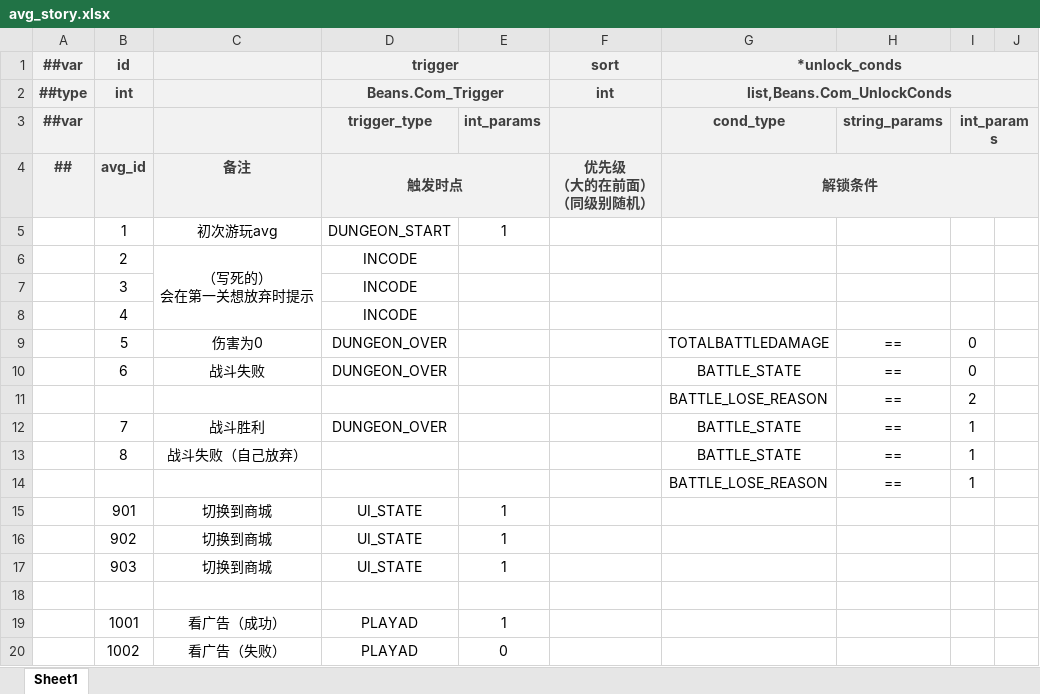
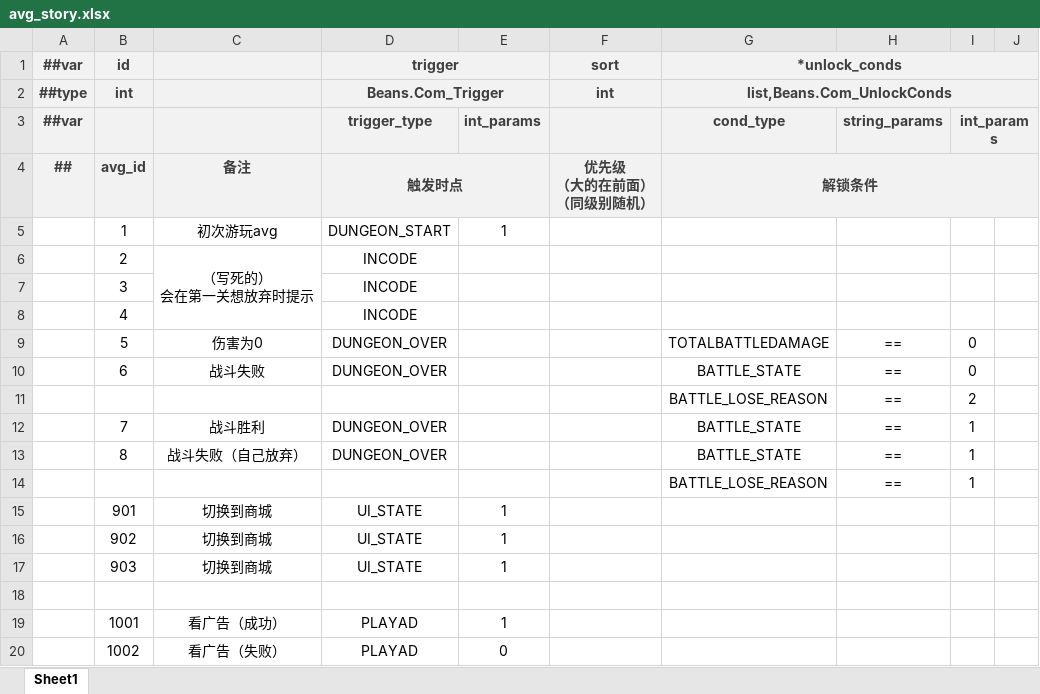
Before and after one commit to BroochWu/ZiStar, an Excel workbook: _ConfigExcels/Datas/avg_story.xlsx, sheet Sheet1, drawn as a sheet; only a part is shown; values as stored, in another font and other column widths than the file's, no borders; the diff names each change by its address in the sheet, - before the commit and + after, or states it on an @@ line.

```diff
--- a/_ConfigExcels/Datas/avg_story.xlsx (sheet Sheet1)
+++ b/_ConfigExcels/Datas/avg_story.xlsx (sheet Sheet1)
-D13 (触发时点): (empty)
+D13 (触发时点): DUNGEON_OVER
```
Also changed, not shown: _ConfigExcels/Datas/avg_event.xlsx, 17 other files.
